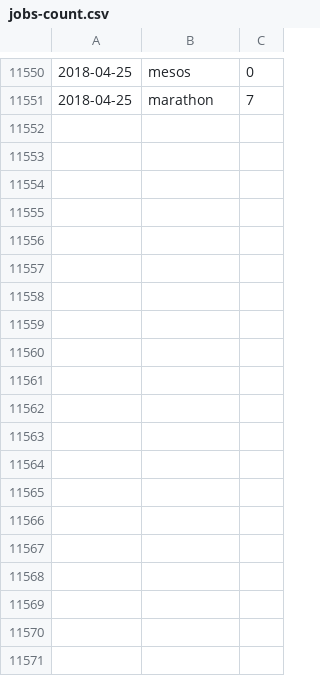
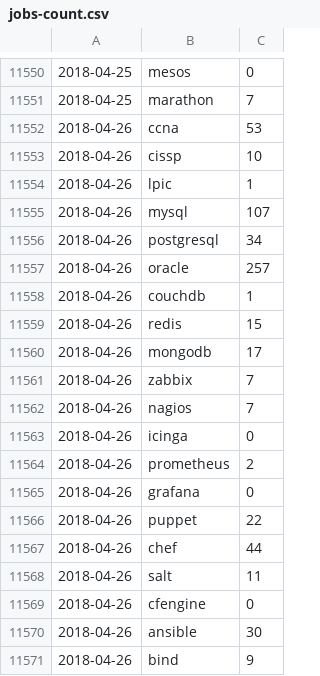
Before and after one commit to jreisinger/profesia-jobs, a CSV file: jobs-count.csv, drawn as a sheet; only a part is shown, gaps mark what is left out; the diff covers the shown part only.

Commit message:
updated data

```diff
--- a/jobs-count.csv
+++ b/jobs-count.csv
@@ -11551 +11551,21 @@
 2018-04-25;marathon;7
+2018-04-26;ccna;53
+2018-04-26;cissp;10
+2018-04-26;lpic;1
+2018-04-26;mysql;107
+2018-04-26;postgresql;34
+2018-04-26;oracle;257
+2018-04-26;couchdb;1
+2018-04-26;redis;15
+2018-04-26;mongodb;17
+2018-04-26;zabbix;7
+2018-04-26;nagios;7
+2018-04-26;icinga;0
+2018-04-26;prometheus;2
+2018-04-26;grafana;0
+2018-04-26;puppet;22
+2018-04-26;chef;44
+2018-04-26;salt;11
+2018-04-26;cfengine;0
+2018-04-26;ansible;30
+2018-04-26;bind;9
```
Also changed, not shown: 46 added rows elsewhere in this file, jobs-count_for-github.csv, 13 other files.
